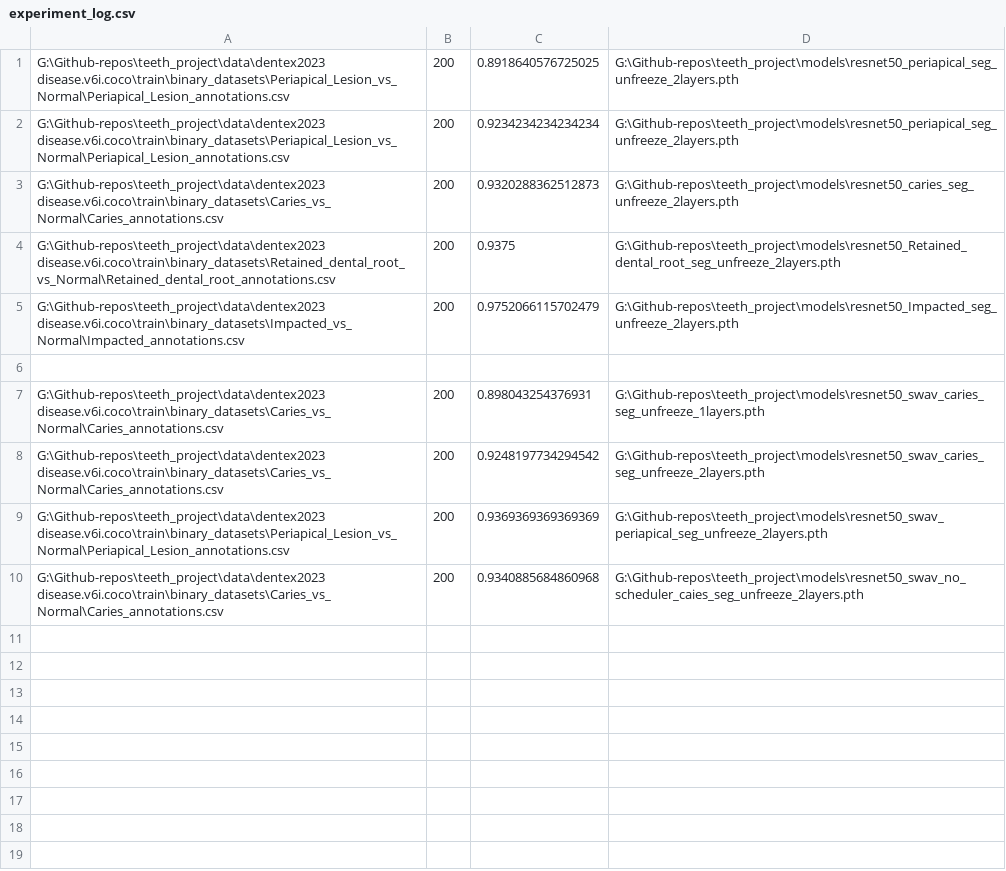
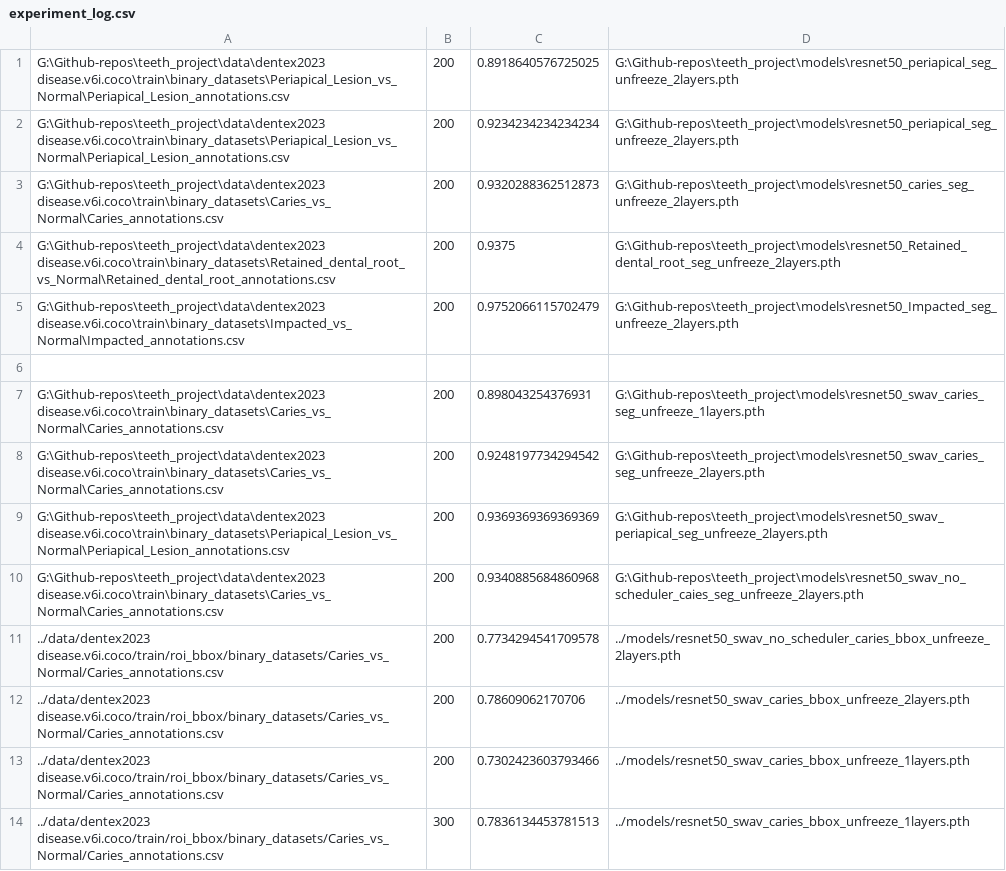
Before and after one commit to edison0828/teeth_project, a CSV file: src/experiment_log.csv, drawn as a sheet.

Commit message:
add swav pretrain weight train

```diff
--- a/src/experiment_log.csv
+++ b/src/experiment_log.csv
@@ -10 +10,5 @@ G:\Github-repos\teeth_project\data\dentex2023 disease.v6i.coco\train\binary_data
 G:\Github-repos\teeth_project\data\dentex2023 disease.v6i.coco\train\binary_datasets\Caries_vs_Normal\Caries_annotations.csv,200,0.9340885684860968,G:\Github-repos\teeth_project\models\resnet50_swav_no_scheduler_caies_seg_unfreeze_2layers.pth
+../data/dentex2023 disease.v6i.coco/train/roi_bbox/binary_datasets/Caries_vs_Normal/Caries_annotations.csv,200,0.7734294541709578,../models/resnet50_swav_no_scheduler_caries_bbox_unfreeze_2layers.pth
+../data/dentex2023 disease.v6i.coco/train/roi_bbox/binary_datasets/Caries_vs_Normal/Caries_annotations.csv,200,0.78609062170706,../models/resnet50_swav_caries_bbox_unfreeze_2layers.pth
+../data/dentex2023 disease.v6i.coco/train/roi_bbox/binary_datasets/Caries_vs_Normal/Caries_annotations.csv,200,0.7302423603793466,../models/resnet50_swav_caries_bbox_unfreeze_1layers.pth
+../data/dentex2023 disease.v6i.coco/train/roi_bbox/binary_datasets/Caries_vs_Normal/Caries_annotations.csv,300,0.7836134453781513,../models/resnet50_swav_caries_bbox_unfreeze_1layers.pth
```
Also changed, not shown: 5 other files.
